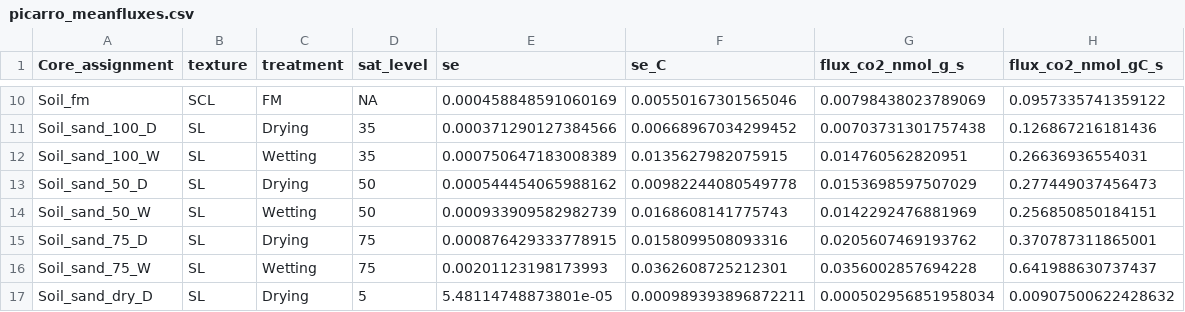
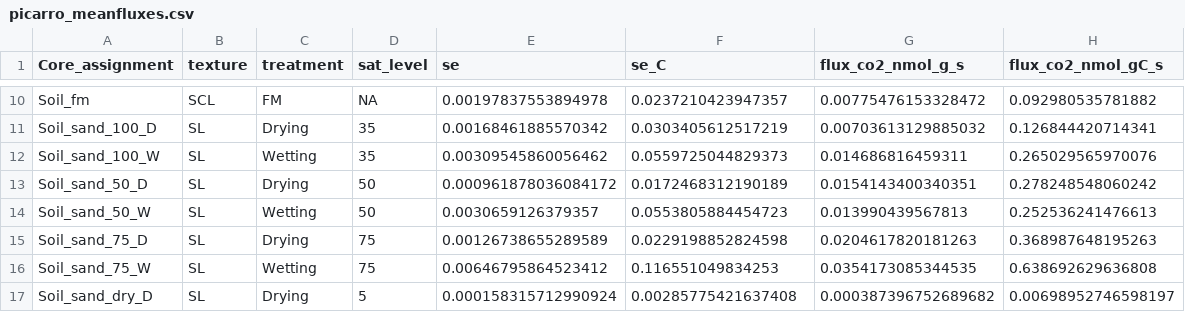
Before and after one commit to kaizadp/hysteresis_and_soil_carbon, a CSV file: data/processed/picarro_meanfluxes.csv, drawn as a sheet; only a part is shown, gaps mark what is left out; the diff covers the shown part only.

```diff
--- a/data/processed/picarro_meanfluxes.csv
+++ b/data/processed/picarro_meanfluxes.csv
@@ -10,8 +10,8 @@
-"Soil_fm","SCL","FM",NA,0.000458848591060169,0.00550167301565046,0.00798438023789069,0.0957335741359122
-"Soil_sand_100_D","SL","Drying",35,0.000371290127384566,0.00668967034299452,0.00703731301757438,0.126867216181436
-"Soil_sand_100_W","SL","Wetting",35,0.000750647183008389,0.0135627982075915,0.014760562820951,0.26636936554031
-"Soil_sand_50_D","SL","Drying",50,0.000544454065988162,0.00982244080549778,0.0153698597507029,0.277449037456473
-"Soil_sand_50_W","SL","Wetting",50,0.000933909582982739,0.0168608141775743,0.0142292476881969,0.256850850184151
-"Soil_sand_75_D","SL","Drying",75,0.000876429333778915,0.0158099508093316,0.0205607469193762,0.370787311865001
-"Soil_sand_75_W","SL","Wetting",75,0.00201123198173993,0.0362608725212301,0.0356002857694228,0.641988630737437
-"Soil_sand_dry_D","SL","Drying",5,5.48114748873801e-05,0.000989393896872211,0.000502956851958034,0.00907500622428632
+"Soil_fm","SCL","FM",NA,0.00197837553894978,0.0237210423947357,0.00775476153328472,0.092980535781882
+"Soil_sand_100_D","SL","Drying",35,0.00168461885570342,0.0303405612517219,0.00703613129885032,0.126844420714341
+"Soil_sand_100_W","SL","Wetting",35,0.00309545860056462,0.0559725044829373,0.014686816459311,0.265029565970076
+"Soil_sand_50_D","SL","Drying",50,0.000961878036084172,0.0172468312190189,0.0154143400340351,0.278248548060242
+"Soil_sand_50_W","SL","Wetting",50,0.0030659126379357,0.0553805884454723,0.013990439567813,0.252536241476613
+"Soil_sand_75_D","SL","Drying",75,0.00126738655289589,0.0229198852824598,0.0204617820181263,0.368987648195263
+"Soil_sand_75_W","SL","Wetting",75,0.00646795864523412,0.116551049834253,0.0354173085344535,0.638692629636808
+"Soil_sand_dry_D","SL","Drying",5,0.000158315712990924,0.00285775421637408,0.000387396752689682,0.00698952746598197
```
Also changed, not shown: 56 edited cells elsewhere in this file, data/processed/picarro_meanfluxes_summary.csv, 2 other files.
